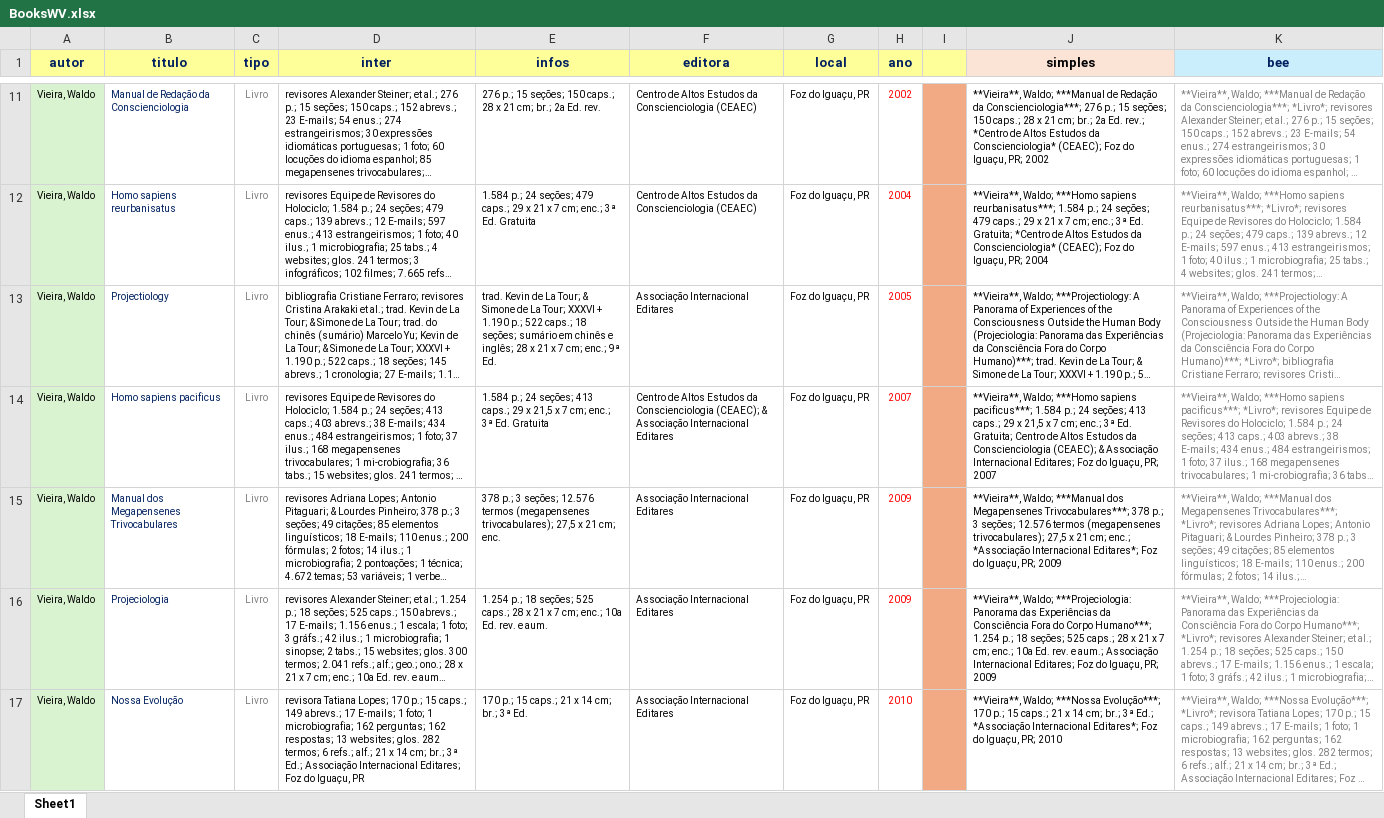
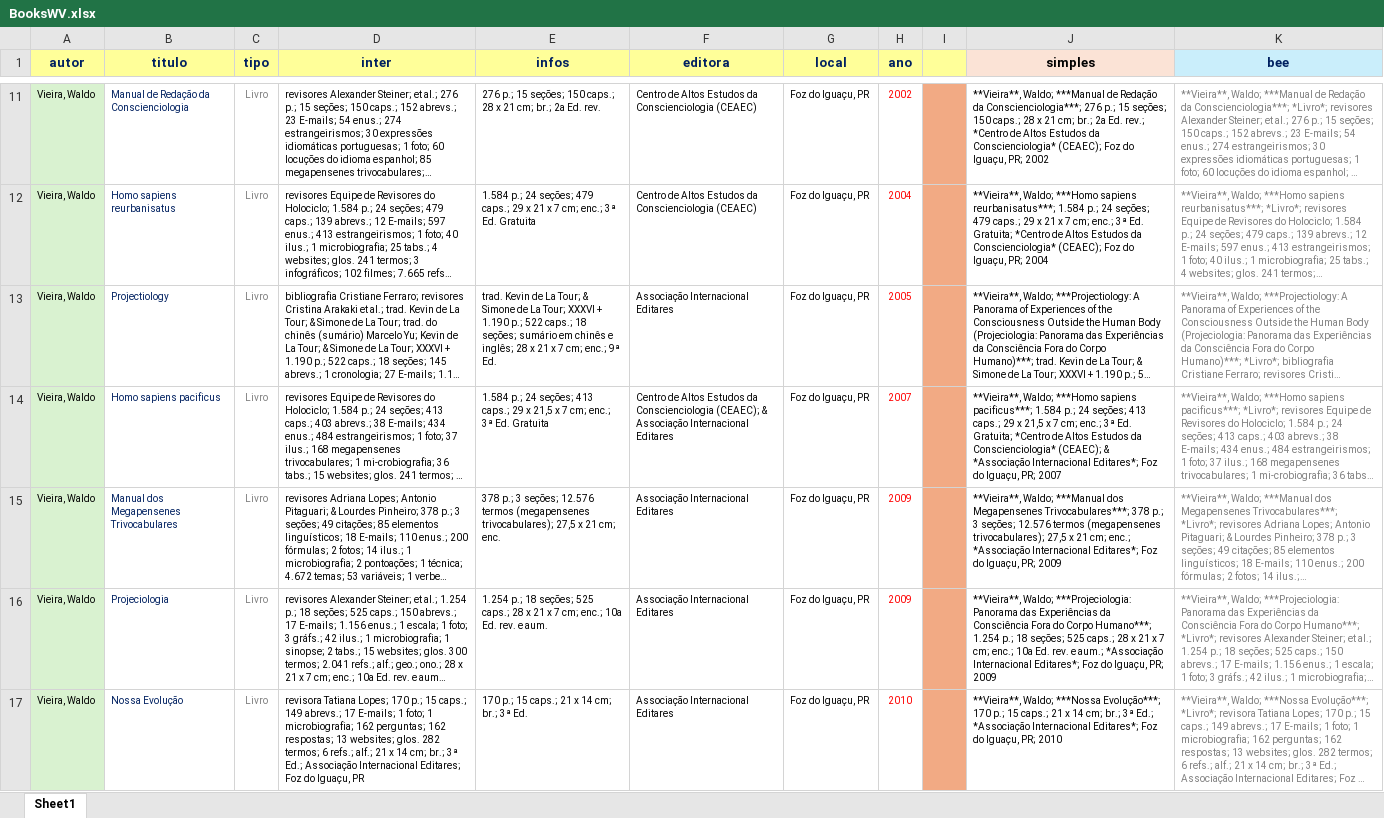
Before and after one commit to EduLeg0811/GhostWriter, an Excel workbook: backend/Files/BooksWV.xlsx, sheet Sheet1, drawn as a sheet; only a part is shown, gaps mark what is left out; long unchanged cells end in …; values as stored, in another font and other column widths than the file's, no borders; the diff covers the shown part only; the diff names each change by its address in the sheet, - before the commit and + after, or states it on an @@ line.

```diff
--- a/backend/Files/BooksWV.xlsx (sheet Sheet1)
+++ b/backend/Files/BooksWV.xlsx (sheet Sheet1)
-J14 (simples): …Ed. Gratuita; Centro de Altos Estudos da Conscienciologia (CEAEC); & Associação Internacional Editares; Foz do…
+J14 (simples): …Ed. Gratuita; *Centro de Altos Estudos da Conscienciologia* (CEAEC); & *Associação Internacional Editares*; Foz do…
-J16 (simples): …e aum.; Associação Internacional Editares; Foz do…
+J16 (simples): …e aum.; *Associação Internacional Editares*; Foz do…
```
Also changed, not shown: 7 edited cells elsewhere in this sheet, 15 other files.
